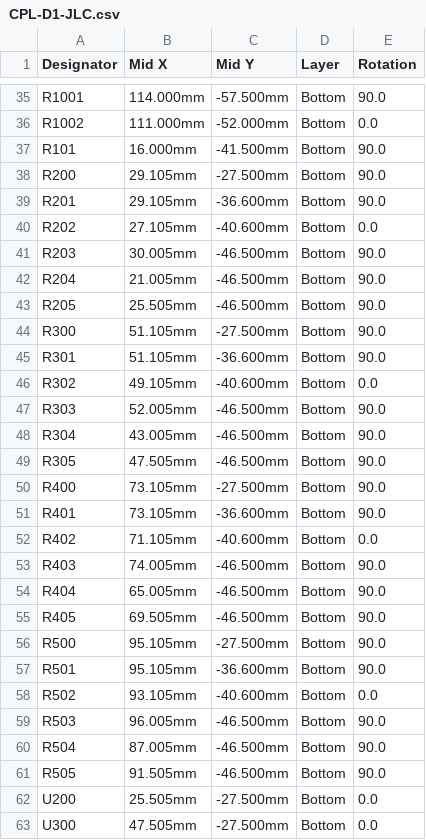
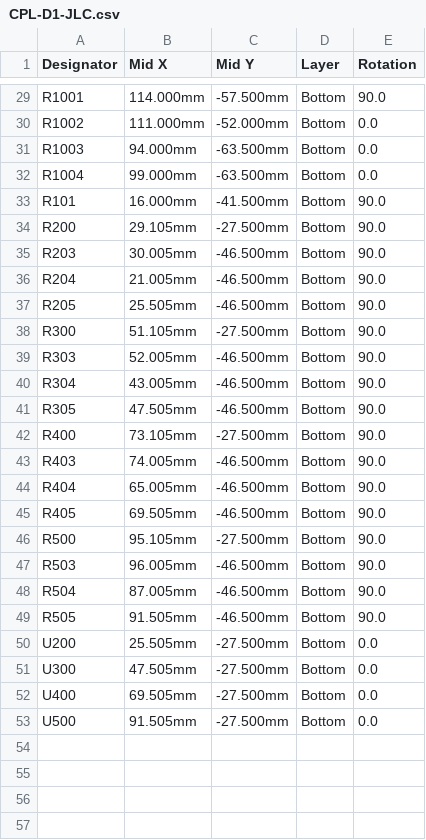
Before and after one commit to b5463/kino-d4, a CSV file: hardware/pcb/kino-d4-dev-carrier/outputs/fab-d1/CPL-D1-JLC.csv, drawn as a sheet; only a part is shown, gaps mark what is left out; the shorter side is filled out with more unchanged rows; the diff covers the shown part only.

```diff
--- a/hardware/pcb/kino-d4-dev-carrier/outputs/fab-d1/CPL-D1-JLC.csv
+++ b/hardware/pcb/kino-d4-dev-carrier/outputs/fab-d1/CPL-D1-JLC.csv
@@ -36,6 +30,6 @@ R1001,114.000mm,-57.500mm,Bottom,90.0
 R1002,111.000mm,-52.000mm,Bottom,0.0
+R1003,94.000mm,-63.500mm,Bottom,0.0
+R1004,99.000mm,-63.500mm,Bottom,0.0
 R101,16.000mm,-41.500mm,Bottom,90.0
 R200,29.105mm,-27.500mm,Bottom,90.0
-R201,29.105mm,-36.600mm,Bottom,90.0
-R202,27.105mm,-40.600mm,Bottom,0.0
 R203,30.005mm,-46.500mm,Bottom,90.0
@@ -44,4 +38,2 @@ R205,25.505mm,-46.500mm,Bottom,90.0
 R300,51.105mm,-27.500mm,Bottom,90.0
-R301,51.105mm,-36.600mm,Bottom,90.0
-R302,49.105mm,-40.600mm,Bottom,0.0
 R303,52.005mm,-46.500mm,Bottom,90.0
@@ -50,4 +42,2 @@ R305,47.505mm,-46.500mm,Bottom,90.0
 R400,73.105mm,-27.500mm,Bottom,90.0
-R401,73.105mm,-36.600mm,Bottom,90.0
-R402,71.105mm,-40.600mm,Bottom,0.0
 R403,74.005mm,-46.500mm,Bottom,90.0
@@ -56,4 +46,2 @@ R405,69.505mm,-46.500mm,Bottom,90.0
 R500,95.105mm,-27.500mm,Bottom,90.0
-R501,95.105mm,-36.600mm,Bottom,90.0
-R502,93.105mm,-40.600mm,Bottom,0.0
 R503,96.005mm,-46.500mm,Bottom,90.0
```
Also changed, not shown: 2 added rows, 8 removed rows and 2 edited cells elsewhere in this file, hardware/pcb/kino-d4-dev-carrier/outputs/fab-d1/BOM-D1-JLC.csv, 32 other files.
